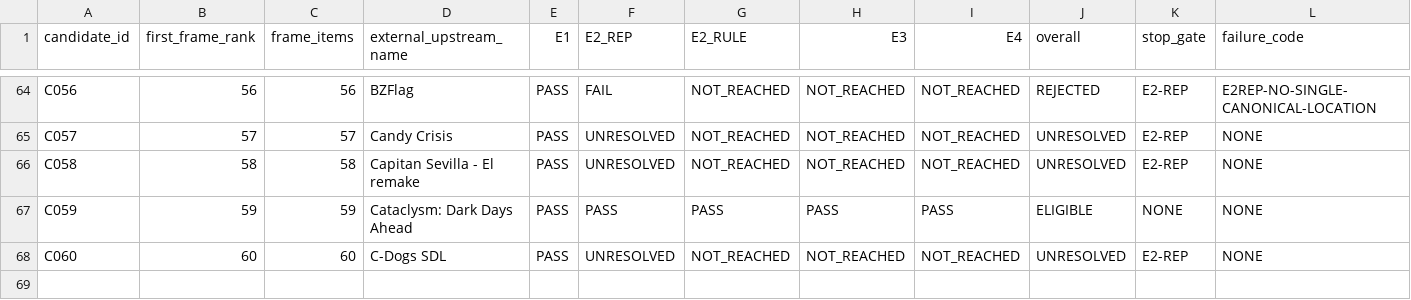
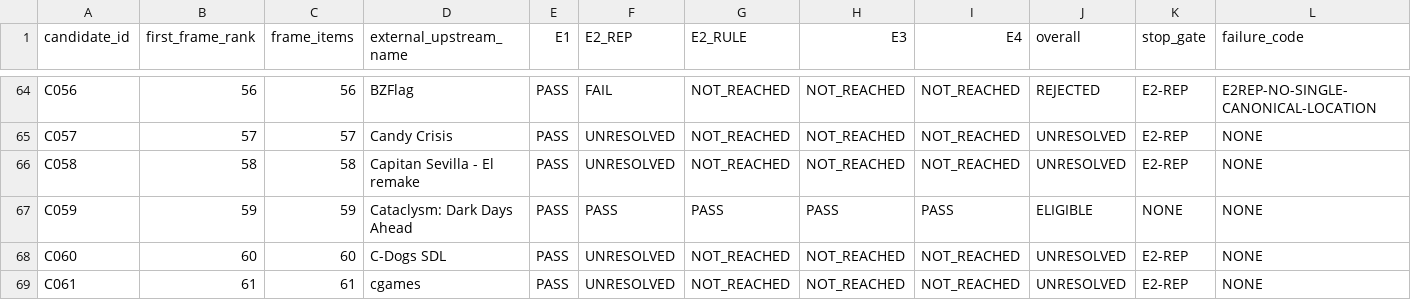
Before and after one commit to rohhj01-droid/red-team-spike, a TSV file: phase3_5/screening_candidates.tsv, drawn as a sheet; only a part is shown, gaps mark what is left out; rows hold the shown columns only; the diff names each change by its address in the sheet, - before the commit and + after, or states it on an @@ line.

```diff
--- a/phase3_5/screening_candidates.tsv
+++ b/phase3_5/screening_candidates.tsv
+row 69: C061 | 61 | 61 | cgames | PASS | UNRESOLVED | NOT_REACHED | NOT_REACHED | NOT_REACHED | UNRESOLVED | E2-REP | NONE
```
Also changed, not shown: phase3_5/screening_frame_items.tsv, 1 other file.
